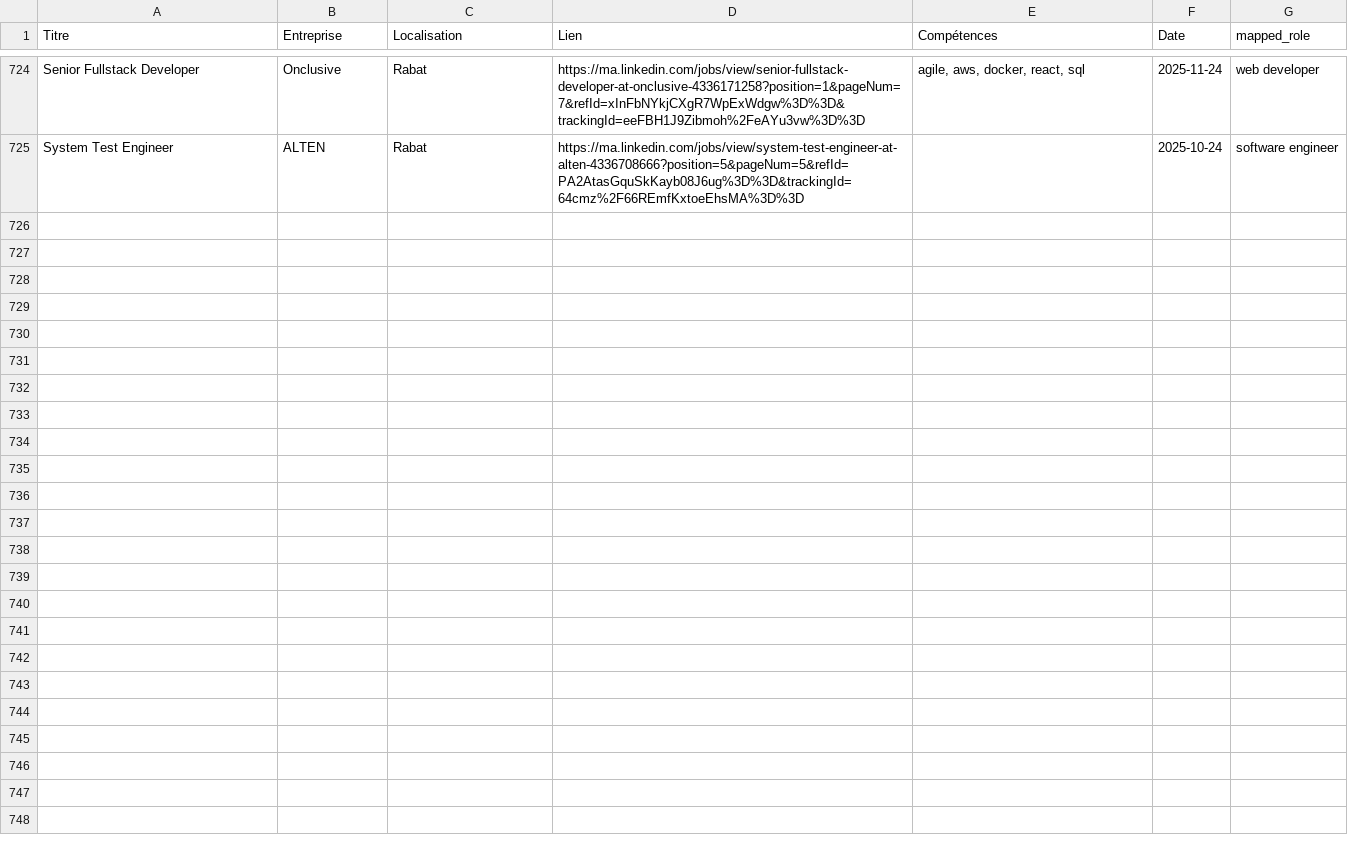
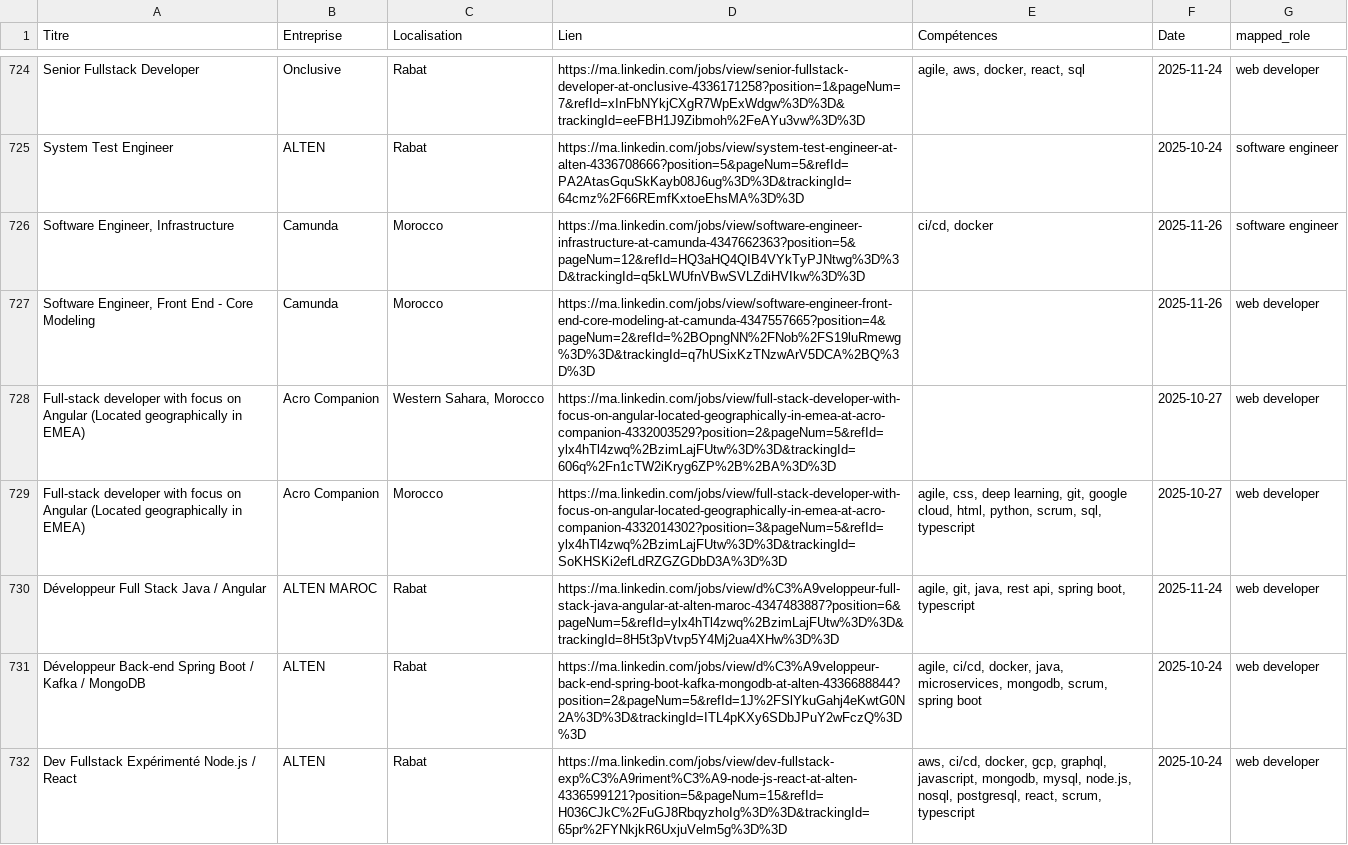
Before and after one commit to mouad-melloul/TechSight, a CSV file: data/dataset_final.csv, drawn as a sheet; only a part is shown, gaps mark what is left out.

```diff
--- a/data/dataset_final.csv
+++ b/data/dataset_final.csv
@@ -726 +726,8 @@ Senior Fullstack Developer,Onclusive,Rabat,https://ma.linkedin.com/jobs/view/sen
 System Test Engineer,ALTEN,Rabat,https://ma.linkedin.com/jobs/view/system-test-engineer-at-alten-4336708666?position=5&pageNum=5&refId=PA2AtasGquSkKayb08J6ug%3D%3D&trackingId=64cmz%2F66REmfKxtoeEhsMA%3D%3D,,2025-10-24,software engineer
+"Software Engineer, Infrastructure",Camunda,Morocco,https://ma.linkedin.com/jobs/view/software-engineer-infrastructure-at-camunda-4347662363?position=5&pageNum=12&refId=HQ3aHQ4QIB4VYkTyPJNtwg%3D%3D&trackingId=q5kLWUfnVBwSVLZdiHVIkw%3D%3D,"ci/cd, docker",2025-11-26,software engineer
+"Software Engineer, Front End - Core Modeling",Camunda,Morocco,https://ma.linkedin.com/jobs/view/software-engineer-front-end-core-modeling-at-camunda-4347557665?position=4&pageNum=2&refId=%2BOpngNN%2FNob%2FS19luRmewg%3D%3D&trackingId=q7hUSixKzTNzwArV5DCA%2BQ%3D%3D,,2025-11-26,web developer
+Full-stack developer with focus on Angular (Located geographically in EMEA),Acro Companion,"Western Sahara, Morocco",https://ma.linkedin.com/jobs/view/full-stack-developer-with-focus-on-angular-located-geographically-in-emea-at-acro-companion-4332003529?position=2&pageNum=5&refId=ylx4hTl4zwq%2BzimLajFUtw%3D%3D&trackingId=606q%2Fn1cTW2iKryg6ZP%2B%2BA%3D%3D,,2025-10-27,web developer
+Full-stack developer with focus on Angular (Located geographically in EMEA),Acro Companion,Morocco,https://ma.linkedin.com/jobs/view/full-stack-developer-with-focus-on-angular-located-geographically-in-emea-at-acro-companion-4332014302?position=3&pageNum=5&refId=ylx4hTl4zwq%2BzimLajFUtw%3D%3D&trackingId=SoKHSKi2efLdRZGZGDbD3A%3D%3D,"agile, css, deep learning, git, google cloud, html, python, scrum, sql, typescript",2025-10-27,web developer
+Développeur Full Stack Java / Angular,ALTEN MAROC,Rabat,https://ma.linkedin.com/jobs/view/d%C3%A9veloppeur-full-stack-java-angular-at-alten-maroc-4347483887?position=6&pageNum=5&refId=ylx4hTl4zwq%2BzimLajFUtw%3D%3D&trackingId=8H5t3pVtvp5Y4Mj2ua4XHw%3D%3D,"agile, git, java, rest api, spring boot, typescript",2025-11-24,web developer
+Développeur Back-end Spring Boot / Kafka / MongoDB,ALTEN,Rabat,https://ma.linkedin.com/jobs/view/d%C3%A9veloppeur-back-end-spring-boot-kafka-mongodb-at-alten-4336688844?position=2&pageNum=5&refId=1J%2FSlYkuGahj4eKwtG0N2A%3D%3D&trackingId=ITL4pKXy6SDbJPuY2wFczQ%3D%3D,"agile, ci/cd, docker, java, microservices, mongodb, scrum, spring boot",2025-10-24,web developer
+Dev Fullstack Expérimenté Node.js / React,ALTEN,Rabat,https://ma.linkedin.com/jobs/view/dev-fullstack-exp%C3%A9riment%C3%A9-node-js-react-at-alten-4336599121?position=5&pageNum=15&refId=H036CJkC%2FuGJ8RbqyzhoIg%3D%3D&trackingId=65pr%2FYNkjkR6UxjuVelm5g%3D%3D,"aws, ci/cd, docker, gcp, graphql, javascript, mongodb, mysql, node.js, nosql, postgresql, react, scrum, typescript",2025-10-24,web developer
```
